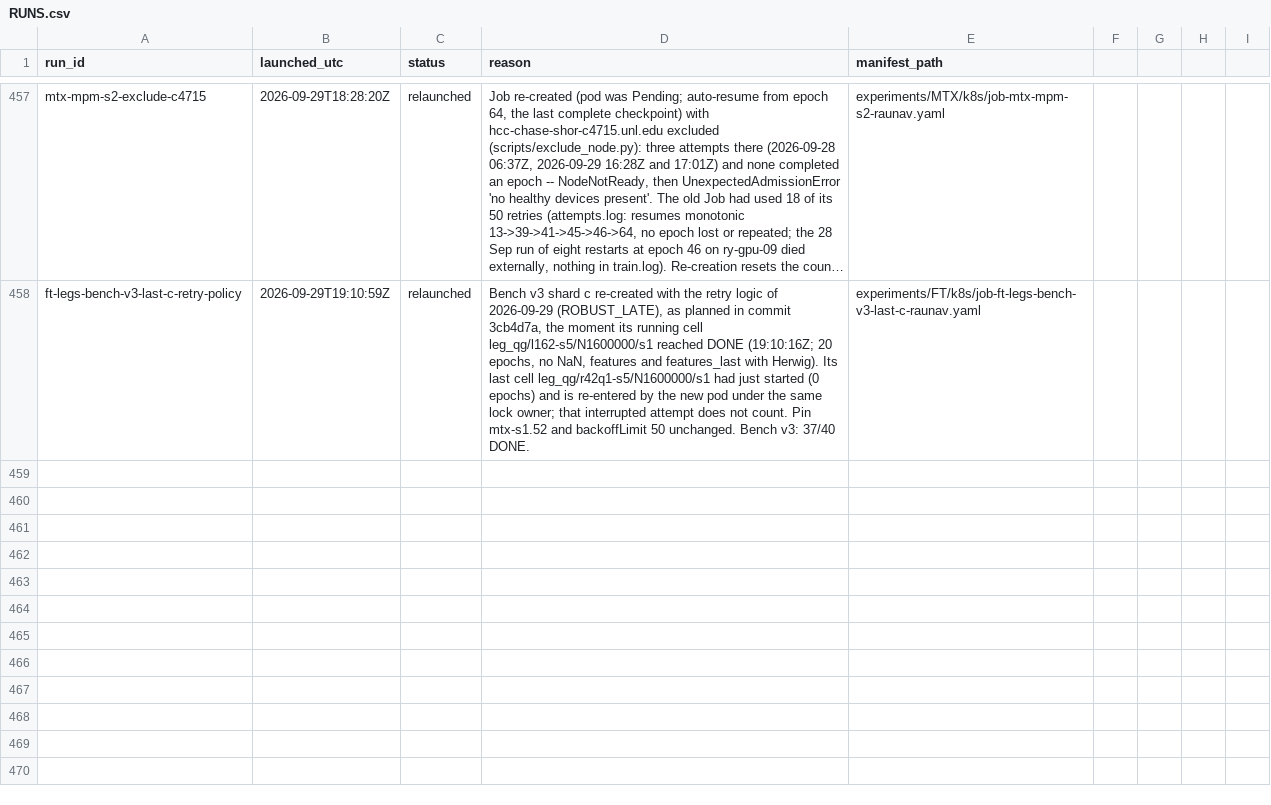
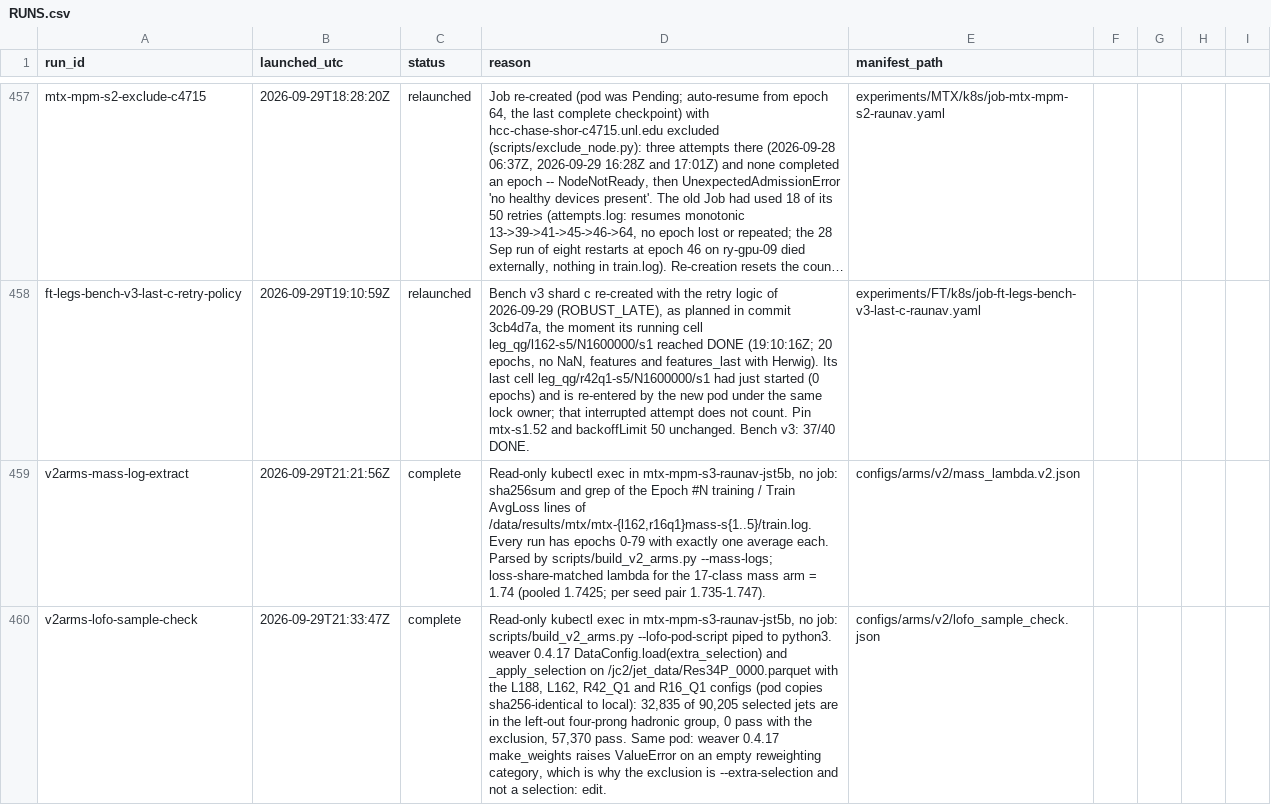
Before and after one commit to raunavm/transferlearningsophon, a CSV file: experiments/RUNS.csv, drawn as a sheet; only a part is shown, gaps mark what is left out; long unchanged cells end in …; the diff names each change by its address in the sheet, - before the commit and + after, or states it on an @@ line.

```diff
--- a/experiments/RUNS.csv
+++ b/experiments/RUNS.csv
+row 459: v2arms-mass-log-extract | 2026-09-29T21:21:56Z | complete | Read-only kubectl exec in mtx-mpm-s3-raunav-jst5b, no job: sha256sum and grep of the Epoch #N training / Train AvgLoss lines of /data/results/mtx/mtx-{l162,r16q1}mass-s{1..5}/train.log. Every run has epochs 0-79 with exactly one average each. Parsed by scripts/build_v2_arms.py --mass-logs; loss-share-matched lambda for the 17-class mass arm = 1.74 (pooled 1.7425; per seed pair 1.735-1.747). | configs/arms/v2/mass_lambda.v2.json
+row 460: v2arms-lofo-sample-check | 2026-09-29T21:33:47Z | complete | Read-only kubectl exec in mtx-mpm-s3-raunav-jst5b, no job: scripts/build_v2_arms.py --lofo-pod-script piped to python3. weaver 0.4.17 DataConfig.load(extra_selection) and _apply_selection on /jc2/jet_data/Res34P_0000.parquet with the L188, L162, R42_Q1 and R16_Q1 configs (pod copies sha256-identical to local): 32,835 of 90,205 selected jets are in the left-out four-prong hadronic group, 0 pass with the exclusion, 57,370 pass. Same pod: weaver 0.4.17 make_weights raises ValueError on an empty reweighting category, which is why the exclusion is --extra-selection and not a selection: edit. | configs/arms/v2/lofo_sample_check.json
```
Also changed, not shown: 20 other files.
